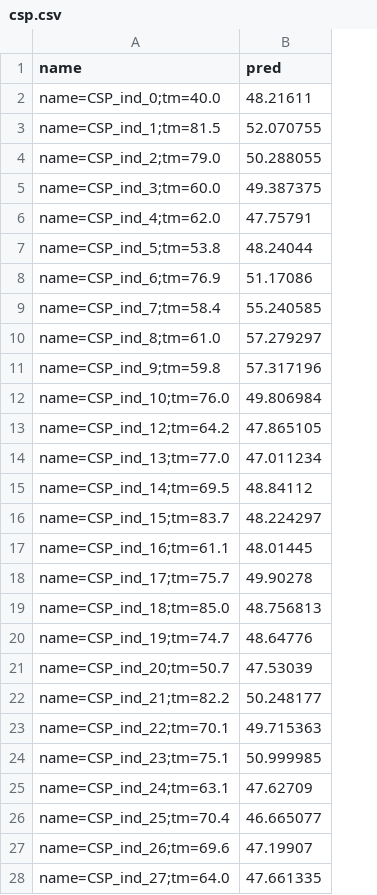
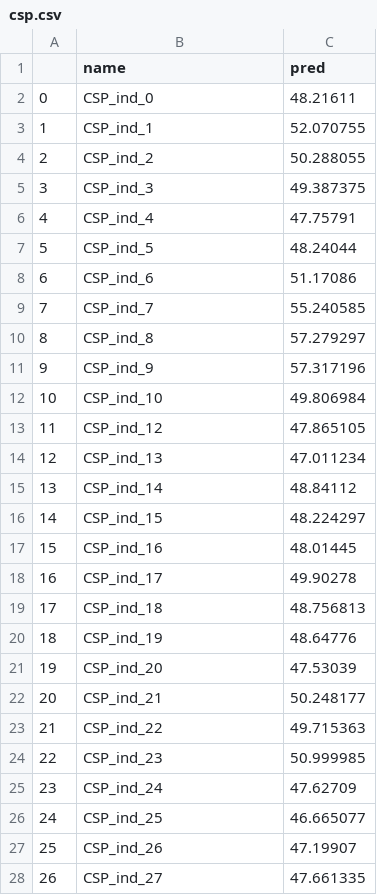
Before and after one commit to 3BioCompBio/TmBench, a CSV file: results/FINE_650M_NO_INT/DSC/csp.csv, drawn as a sheet; only a part is shown; addresses are those after the commit; the diff covers the shown part only; the diff names each change by its address in the sheet, - before the commit and + after, or states it on an @@ line.

```diff
--- a/results/FINE_650M_NO_INT/DSC/csp.csv
+++ b/results/FINE_650M_NO_INT/DSC/csp.csv
+column A, rows 2-28: 0 | 1 | 2 | 3 | 4 | 5 | 6 | 7 | 8 | 9 | 10 | 11 | 12 | 13 | 14 | 15 | 16 | 17 | 18 | 19 | 20 | 21 | 22 | 23 | 24 | 25 | 26
-B2 (name): name=CSP_ind_0;tm=40.0
+B2 (name): CSP_ind_0
-B3 (name): name=CSP_ind_1;tm=81.5
+B3 (name): CSP_ind_1
-B4 (name): name=CSP_ind_2;tm=79.0
+B4 (name): CSP_ind_2
-B5 (name): name=CSP_ind_3;tm=60.0
+B5 (name): CSP_ind_3
-B6 (name): name=CSP_ind_4;tm=62.0
+B6 (name): CSP_ind_4
-B7 (name): name=CSP_ind_5;tm=53.8
+B7 (name): CSP_ind_5
-B8 (name): name=CSP_ind_6;tm=76.9
+B8 (name): CSP_ind_6
-B9 (name): name=CSP_ind_7;tm=58.4
+B9 (name): CSP_ind_7
-B10 (name): name=CSP_ind_8;tm=61.0
+B10 (name): CSP_ind_8
-B11 (name): name=CSP_ind_9;tm=59.8
+B11 (name): CSP_ind_9
-B12 (name): name=CSP_ind_10;tm=76.0
+B12 (name): CSP_ind_10
-B13 (name): name=CSP_ind_12;tm=64.2
+B13 (name): CSP_ind_12
-B14 (name): name=CSP_ind_13;tm=77.0
+B14 (name): CSP_ind_13
-B15 (name): name=CSP_ind_14;tm=69.5
+B15 (name): CSP_ind_14
-B16 (name): name=CSP_ind_15;tm=83.7
+B16 (name): CSP_ind_15
-B17 (name): name=CSP_ind_16;tm=61.1
+B17 (name): CSP_ind_16
-B18 (name): name=CSP_ind_17;tm=75.7
+B18 (name): CSP_ind_17
-B19 (name): name=CSP_ind_18;tm=85.0
+B19 (name): CSP_ind_18
-B20 (name): name=CSP_ind_19;tm=74.7
+B20 (name): CSP_ind_19
-B21 (name): name=CSP_ind_20;tm=50.7
+B21 (name): CSP_ind_20
-B22 (name): name=CSP_ind_21;tm=82.2
+B22 (name): CSP_ind_21
-B23 (name): name=CSP_ind_22;tm=70.1
+B23 (name): CSP_ind_22
-B24 (name): name=CSP_ind_23;tm=75.1
+B24 (name): CSP_ind_23
-B25 (name): name=CSP_ind_24;tm=63.1
+B25 (name): CSP_ind_24
-B26 (name): name=CSP_ind_25;tm=70.4
+B26 (name): CSP_ind_25
-B27 (name): name=CSP_ind_26;tm=69.6
+B27 (name): CSP_ind_26
-B28 (name): name=CSP_ind_27;tm=64.0
+B28 (name): CSP_ind_27
```
Also changed, not shown: 71 edited cells elsewhere in this file, results/FINE_650M_NO_INT/DSC/petases.csv, 62 other files.
